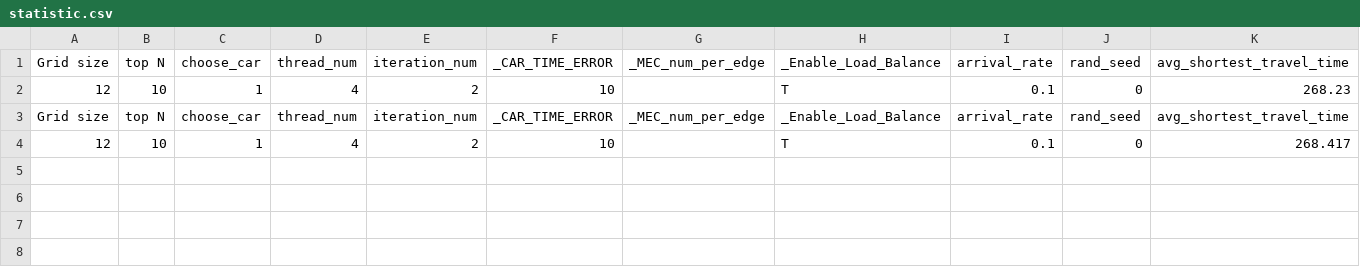
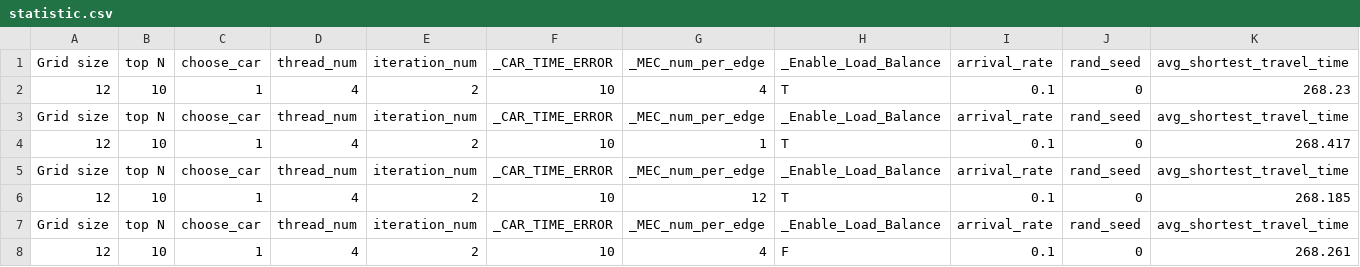
Before and after one commit to IChihWang/Routing, a CSV file: SUMO_env_cpp/result/statistic.csv, drawn as a sheet; only a part is shown; rows hold the shown columns only; the diff names each change by its address in the sheet, - before the commit and + after, or states it on an @@ line.

Commit message:
Fix the statistic write in SUMO_env

```diff
--- a/SUMO_env_cpp/result/statistic.csv
+++ b/SUMO_env_cpp/result/statistic.csv
-G2: (empty)
+G2: 4
-G4: (empty)
+G4: 1
+row 5: Grid size | top N | choose_car | thread_num | iteration_num | _CAR_TIME_ERROR | _MEC_num_per_edge | _Enable_Load_Balance | arrival_rate | rand_seed | avg_shortest_travel_time
+row 6: 12 | 10 | 1 | 4 | 2 | 10 | 12 | T | 0.1 | 0 | 268.185
+row 7: Grid size | top N | choose_car | thread_num | iteration_num | _CAR_TIME_ERROR | _MEC_num_per_edge | _Enable_Load_Balance | arrival_rate | rand_seed | avg_shortest_travel_time
+row 8: 12 | 10 | 1 | 4 | 2 | 10 | 4 | F | 0.1 | 0 | 268.261
```
Also changed, not shown: 6 other files.
